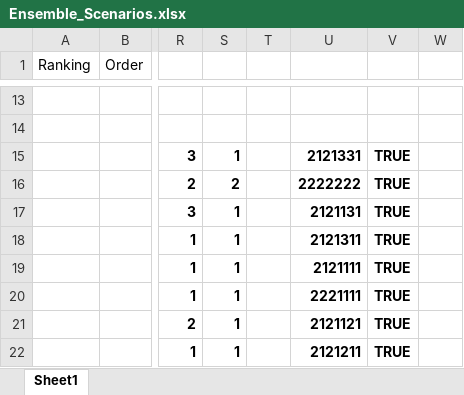
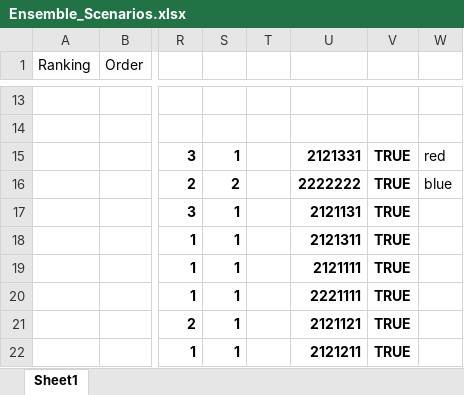
Before and after one commit to groundwater-modeling-Spring2020/FoE_Project, an Excel workbook: Ensemble_Scenarios.xlsx, sheet Sheet1, drawn as a sheet; only a part is shown, gaps mark what is left out; values as stored, in another font and other column widths than the file's, no borders; charts and pictures not drawn; the diff names each change by its address in the sheet, - before the commit and + after, or states it on an @@ line.

```diff
--- a/Ensemble_Scenarios.xlsx (sheet Sheet1)
+++ b/Ensemble_Scenarios.xlsx (sheet Sheet1)
-W15: (empty)
+W15: red
-W16: (empty)
+W16: blue
```
Also changed, not shown: 18 other files.
